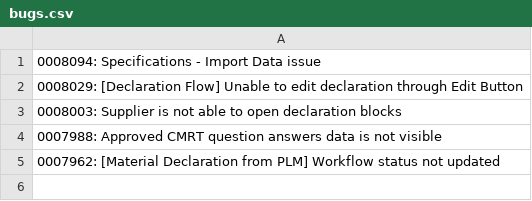
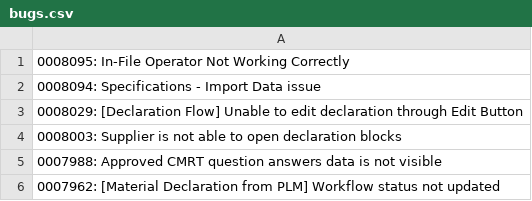
Before and after one commit to HZM-W/my-dashboard, a CSV file: 26A_Report/bugs.csv, drawn as a sheet.

```diff
--- a/26A_Report/bugs.csv
+++ b/26A_Report/bugs.csv
@@ -1 +1,2 @@
+0008095: In-File Operator Not Working Correctly
 0008094: Specifications - Import Data issue
```
Also changed, not shown: 26A_Report/dateClosevsNew.csv, 26A_Report/master_bugs.csv.
